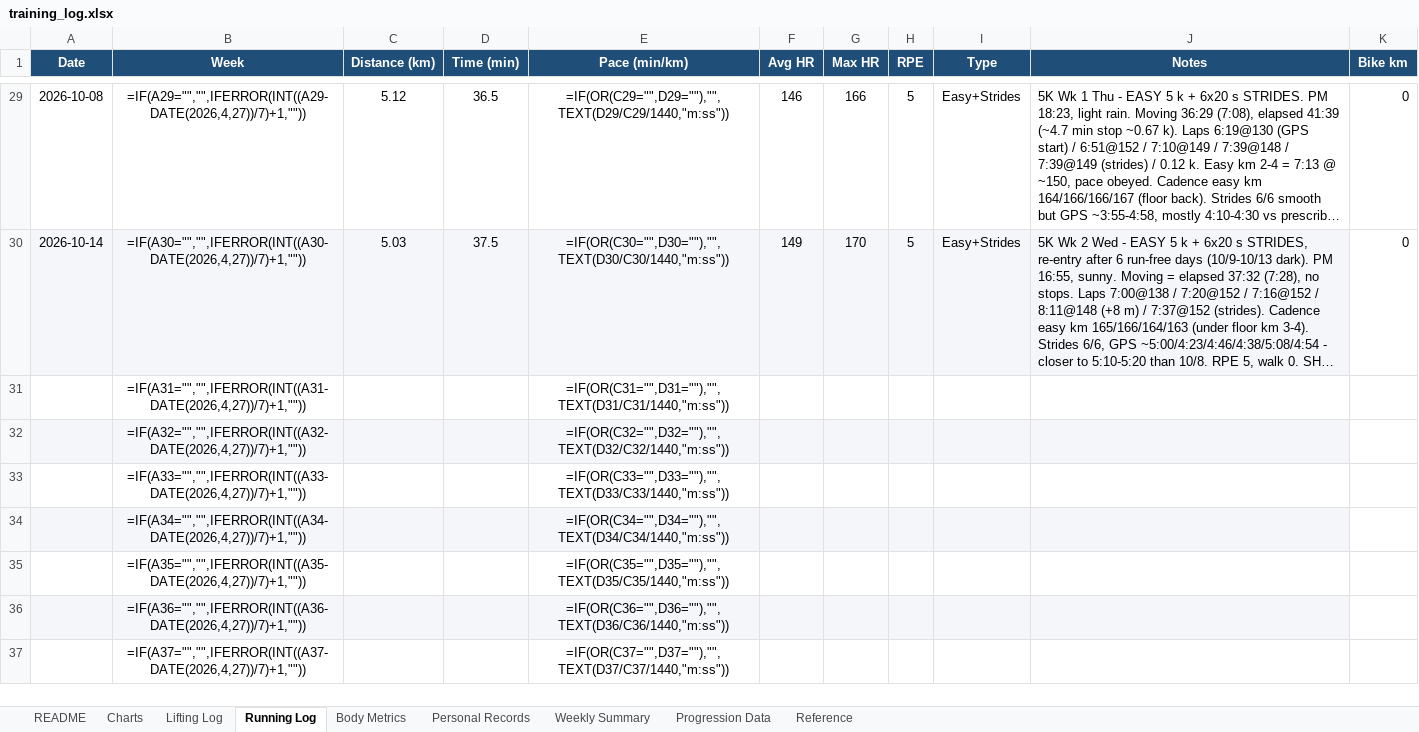
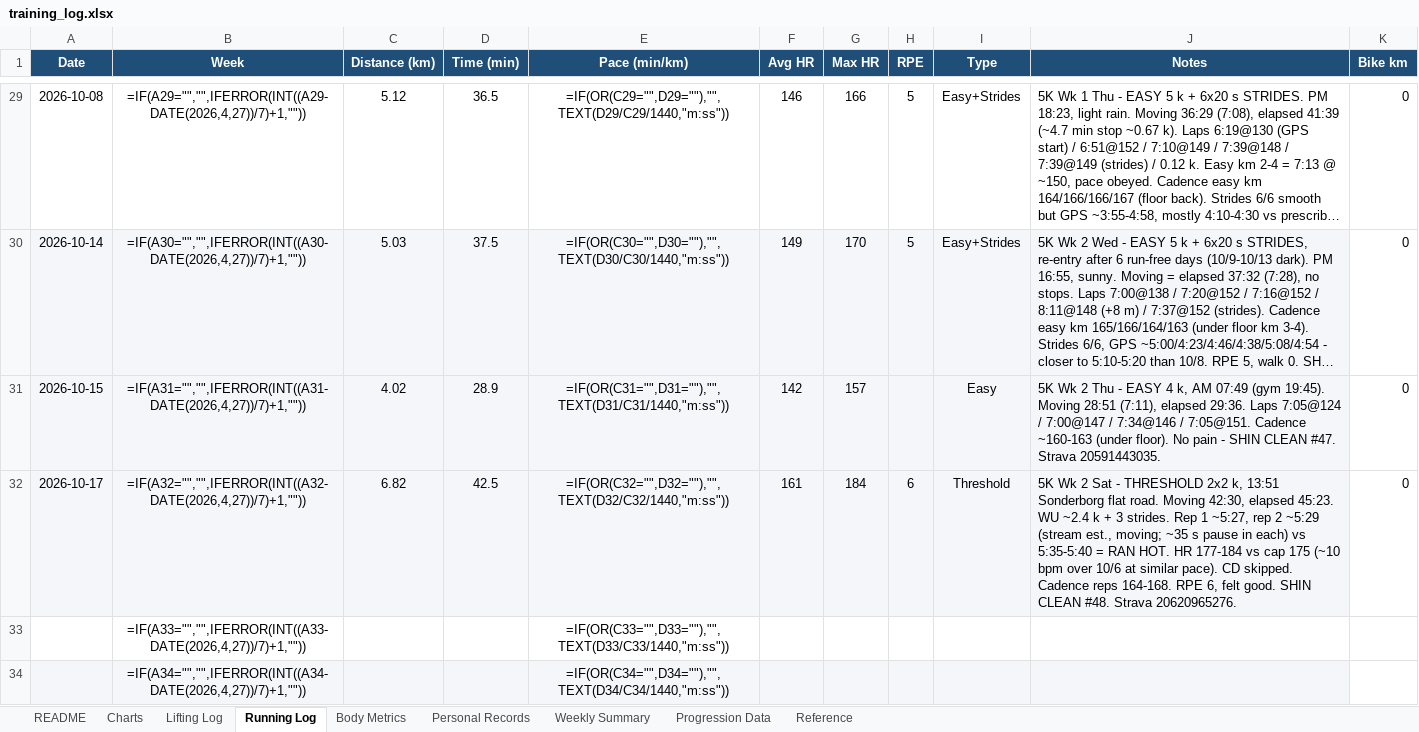
Before and after one commit to Giusepe-3/Training, an Excel workbook: logs/training_log.xlsx, sheet Running Log, drawn as a sheet; only a part is shown, gaps mark what is left out; the shorter side is filled out with more unchanged rows; long unchanged cells end in …; values as stored, in another font and other column widths than the file's, no borders; formulas without a stored value are shown as written; the diff names each change by its address in the sheet, - before the commit and + after, or states it on an @@ line.

```diff
--- a/logs/training_log.xlsx (sheet Running Log)
+++ b/logs/training_log.xlsx (sheet Running Log)
-A31 (Date): (empty)
+A31 (Date): 2026-10-15
-A31:J31 fill: none
+A31:J31 fill: #F4F6FA
-C31 (Distance (km)): (empty)
+C31 (Distance (km)): 4.02
-D31 (Time (min)): (empty)
+D31 (Time (min)): 28.9
-F31 (Avg HR): (empty)
+F31 (Avg HR): 142
-G31 (Max HR): (empty)
+G31 (Max HR): 157
-I31 (Type): (empty)
+I31 (Type): Easy
-J31 (Notes): (empty)
+J31 (Notes): 5K Wk 2 Thu - EASY 4 k, AM 07:49 (gym 19:45). Moving 28:51 (7:11), elapsed 29:36. Laps 7:05@124 / 7:00@147 / 7:34@146 / 7:05@151. Cadence ~160-163 (under floor). No pain - SHIN CLEAN #47. Strava 20591443035.
-K31:K32 (Bike km): (empty)
+K31:K32 (Bike km): 0
-A32 (Date): (empty)
+A32 (Date): 2026-10-17
-C32 (Distance (km)): (empty)
+C32 (Distance (km)): 6.82
-D32 (Time (min)): (empty)
+D32 (Time (min)): 42.5
-F32 (Avg HR): (empty)
+F32 (Avg HR): 161
-G32 (Max HR): (empty)
+G32 (Max HR): 184
-H32 (RPE): (empty)
+H32 (RPE): 6
-I32 (Type): (empty)
+I32 (Type): Threshold
-J32 (Notes): (empty)
+J32 (Notes): 5K Wk 2 Sat - THRESHOLD 2x2 k, 13:51 Sonderborg flat road. Moving 42:30, elapsed 45:23. WU ~2.4 k + 3 strides. Rep 1 ~5:27, rep 2 ~5:29 (stream est., moving; ~35 s pause in each) vs 5:35-5:40 = RAN HOT. HR 177-184 vs cap 175 (~10 bpm over 10/6 at similar pace). CD skipped. Cadence reps 164-168. RPE 6, felt good. SHIN CLEAN #48. Strava 20620965276.
```
Also changed, not shown: sheet Lifting Log, 5 other files.
